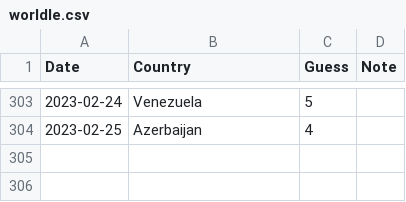
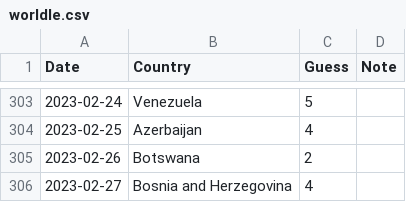
Before and after one commit to spkaluzny/mydata, a CSV file: data/worldle.csv, drawn as a sheet; only a part is shown, gaps mark what is left out; the diff names each change by its address in the sheet, - before the commit and + after, or states it on an @@ line.

Commit message:
Added new observation

```diff
--- a/data/worldle.csv
+++ b/data/worldle.csv
+row 305: 2023-02-26 | Botswana | 2
+row 306: 2023-02-27 | Bosnia and Herzegovina | 4
```
